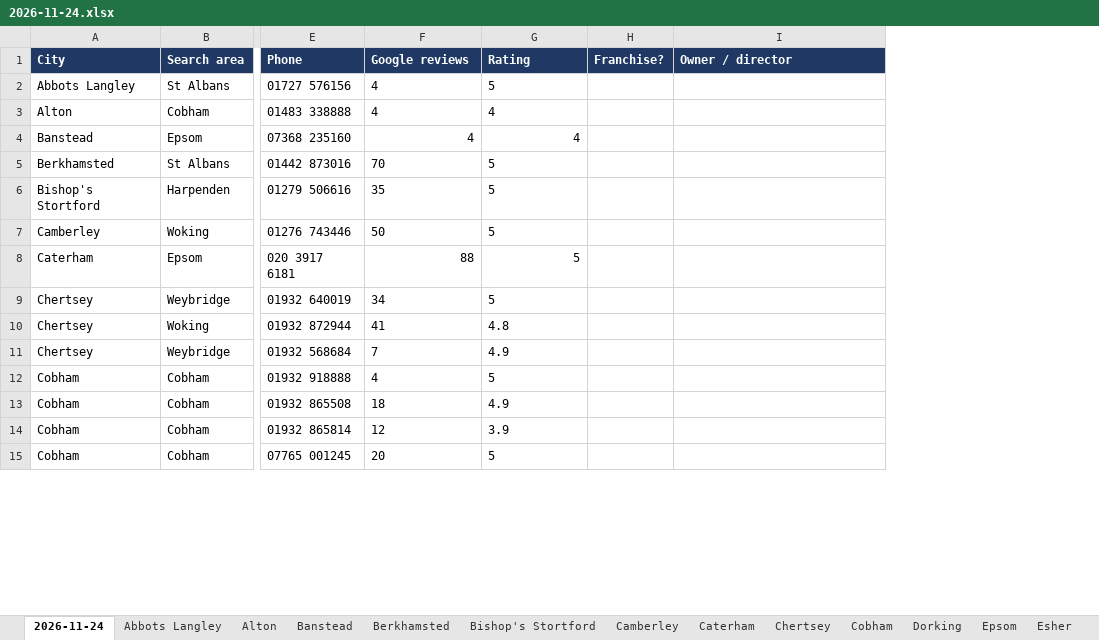
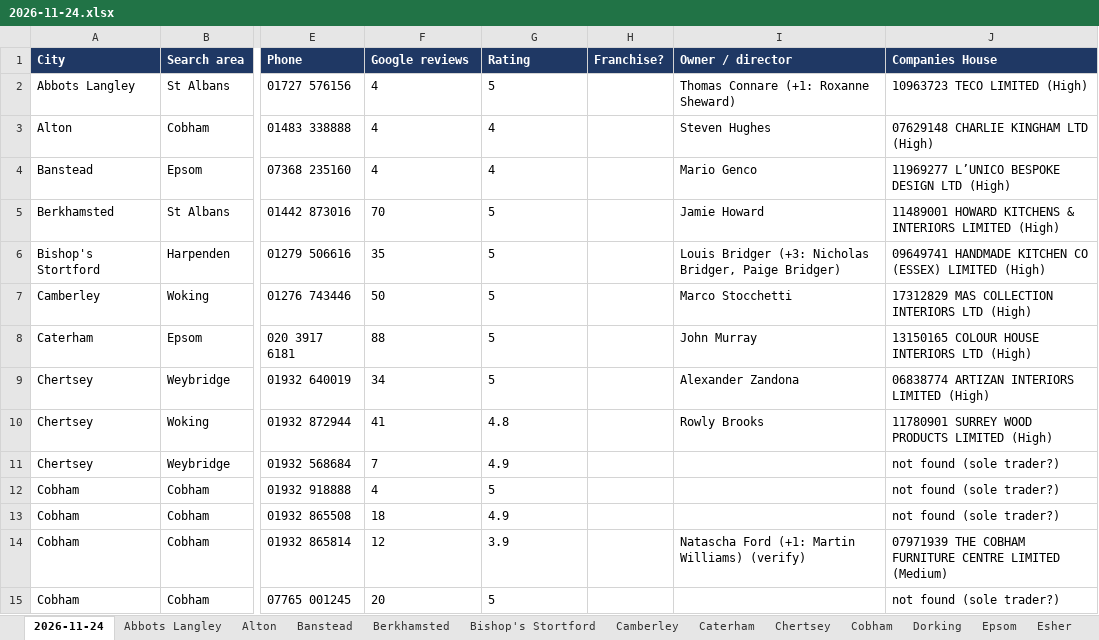
Before and after one commit to denvor2435-del/Cold-Calling-lead-list, an Excel workbook: leads/2026-11-24.xlsx, sheet 2026-11-24, drawn as a sheet; only a part is shown, gaps mark what is left out; values as stored, in another font and other column widths than the file's, no borders; the diff covers the shown part only; the diff names each change by its address in the sheet, - before the commit and + after, or states it on an @@ line.

```diff
--- a/leads/2026-11-24.xlsx (sheet 2026-11-24)
+++ b/leads/2026-11-24.xlsx (sheet 2026-11-24)
+column J (Companies House), rows 2-15: 10963723 TECO LIMITED (High) | 07629148 CHARLIE KINGHAM LTD (High) | 11969277 L’UNICO BESPOKE DESIGN LTD (High) | 11489001 HOWARD KITCHENS & INTERIORS LIMITED (High) | 09649741 HANDMADE KITCHEN CO (ESSEX) LIMITED (High) | 17312829 MAS COLLECTION INTERIORS LTD (High) | 13150165 COLOUR HOUSE INTERIORS LTD (High) | 06838774 ARTIZAN INTERIORS LIMITED (High) | 11780901 SURREY WOOD PRODUCTS LIMITED (High) | not found (sole trader?) | not found (sole trader?) | not found (sole trader?) | 07971939 THE COBHAM FURNITURE CENTRE LIMITED (Medium) | not found (sole trader?)
-I2 (Owner / director): (empty)
+I2 (Owner / director): Thomas Connare (+1: Roxanne Sheward)
-I3 (Owner / director): (empty)
+I3 (Owner / director): Steven Hughes
-F4:G4 alignment: right
+F4:G4 alignment: left
-I4 (Owner / director): (empty)
+I4 (Owner / director): Mario Genco
-I5 (Owner / director): (empty)
+I5 (Owner / director): Jamie Howard
-I6 (Owner / director): (empty)
+I6 (Owner / director): Louis Bridger (+3: Nicholas Bridger, Paige Bridger)
-I7 (Owner / director): (empty)
+I7 (Owner / director): Marco Stocchetti
-F8:G8 alignment: right
+F8:G8 alignment: left
-I8 (Owner / director): (empty)
+I8 (Owner / director): John Murray
-I9 (Owner / director): (empty)
+I9 (Owner / director): Alexander Zandona
-I10 (Owner / director): (empty)
+I10 (Owner / director): Rowly Brooks
-I14 (Owner / director): (empty)
+I14 (Owner / director): Natascha Ford (+1: Martin Williams) (verify)
```
Also changed, not shown: 100 edited cells and cell formats elsewhere in this sheet, sheet Epsom, sheet Woking, sheet Surbiton, sheet Guildford, sheet Cobham, sheet St Albans, 29 more sheets, 4 other files.
